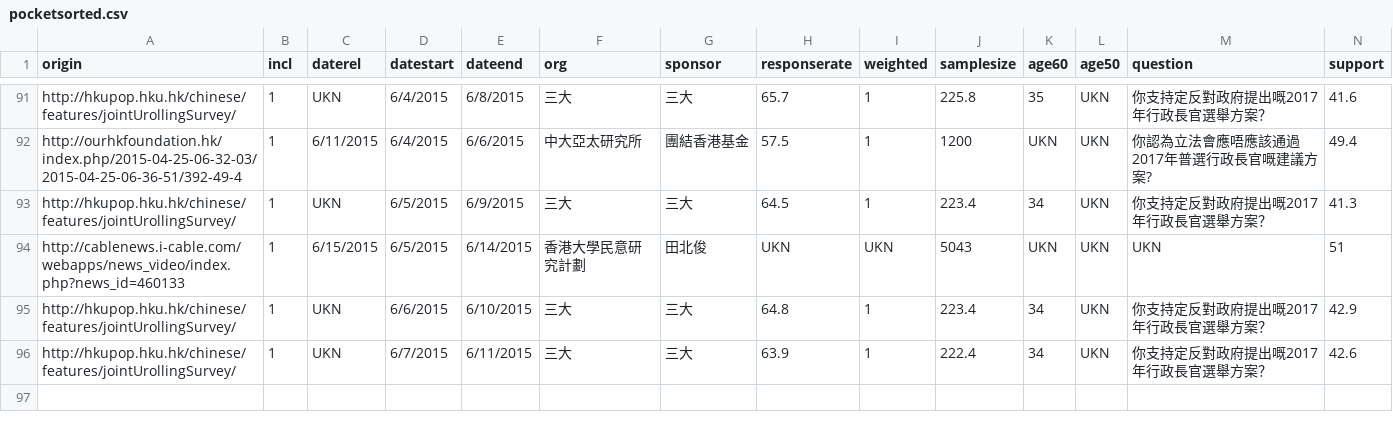
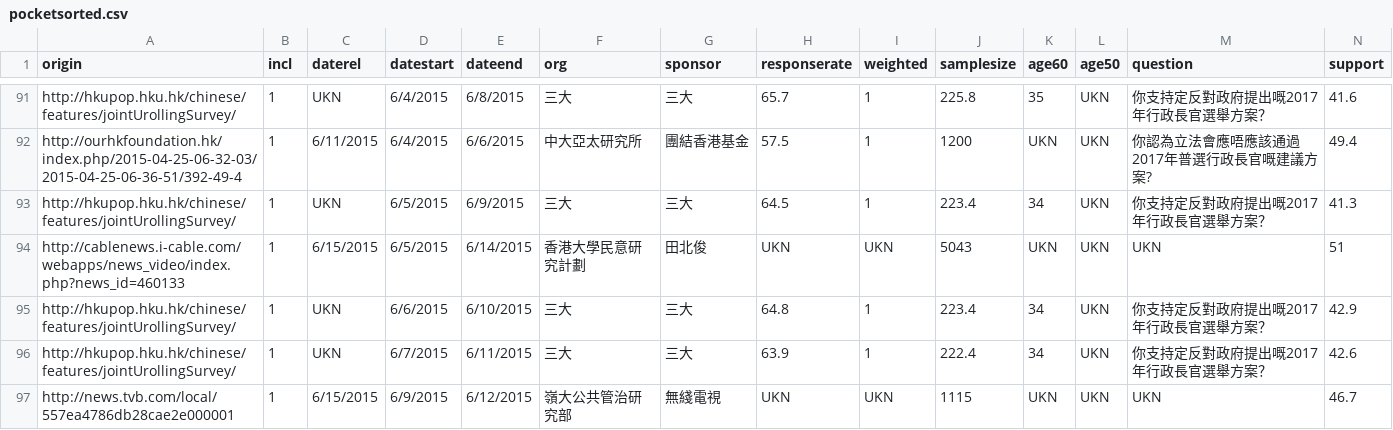
Before and after one commit to chainsawriot/chainsawriot.github.io, a CSV file: pocket/pocketsorted.csv, drawn as a sheet; only a part is shown, gaps mark what is left out; rows hold the shown columns only; the diff names each change by its address in the sheet, - before the commit and + after, or states it on an @@ line.

```diff
--- a/pocket/pocketsorted.csv
+++ b/pocket/pocketsorted.csv
+row 97: http://news.tvb.com/local/557ea4786db28cae2e000001 | 1 | 6/15/2015 | 6/9/2015 | 6/12/2015 | 嶺大公共管治研究部 | 無綫電視 | UKN | UKN | 1115 | UKN | UKN | UKN | 46.7
```
Also changed, not shown: pocket/smoothed.csv, 1 other file.
